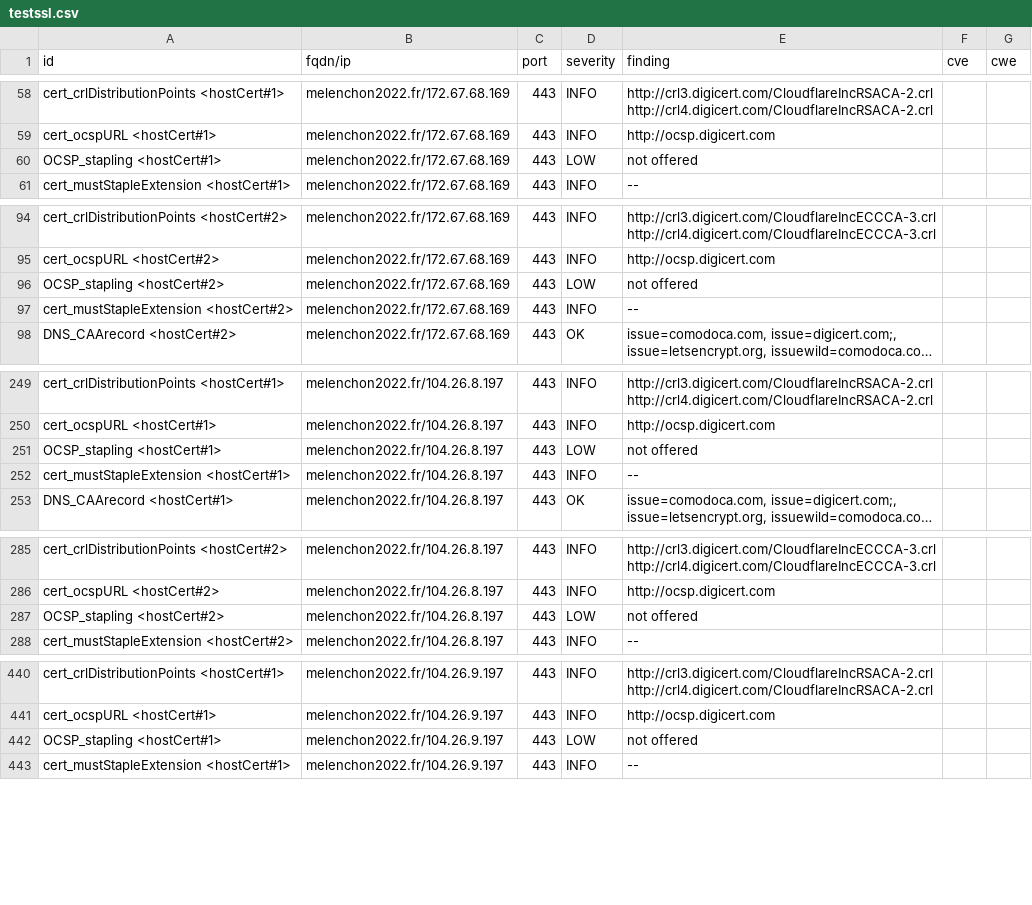
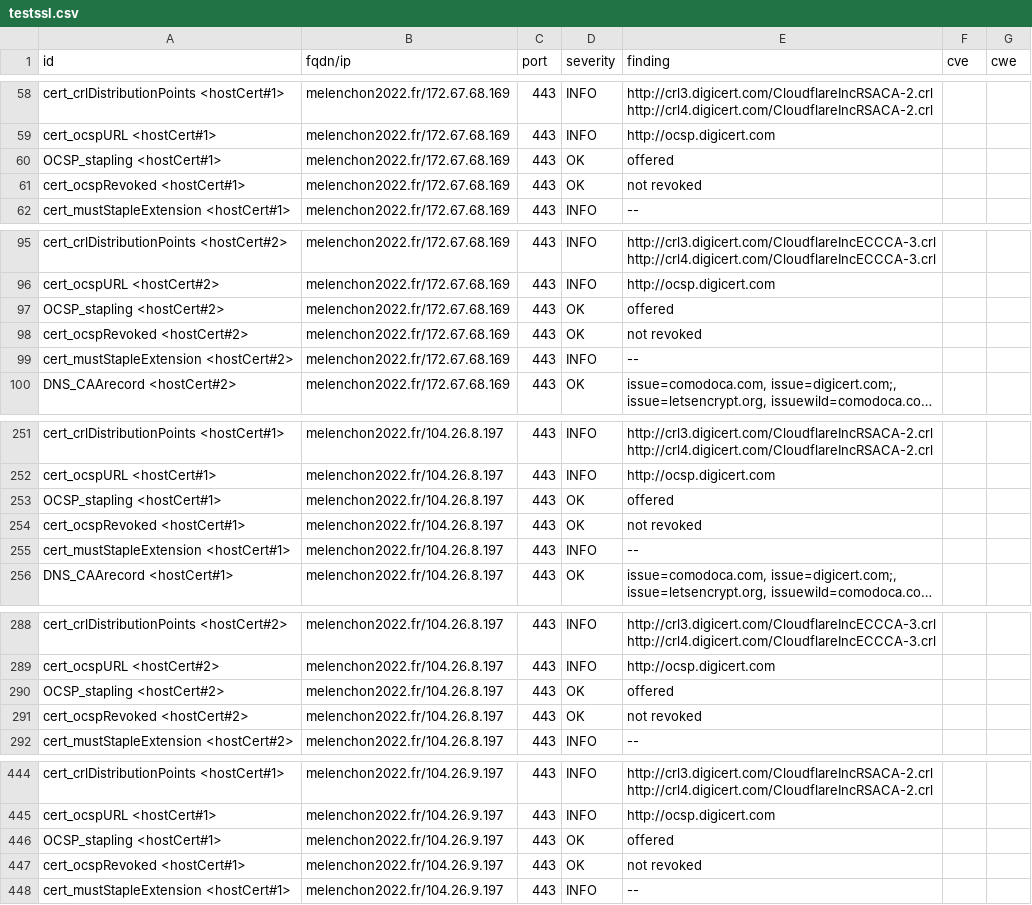
Before and after one commit to revolunet/candidats-2022, a CSV file: results/aHR0cHM6Ly9tZWxlbmNob24yMDIyLmZy/testssl.csv, drawn as a sheet; only a part is shown, gaps mark what is left out; long unchanged cells end in …; the diff covers the shown part only.

```diff
--- a/results/aHR0cHM6Ly9tZWxlbmNob24yMDIyLmZy/testssl.csv
+++ b/results/aHR0cHM6Ly9tZWxlbmNob24yMDIyLmZy/testssl.csv
@@ -59,3 +59,4 @@
 "cert_ocspURL <hostCert#1>","melenchon2022.fr/172.67.68.169","443","INFO","http://ocsp.digicert.com","",""
-"OCSP_stapling <hostCert#1>","melenchon2022.fr/172.67.68.169","443","LOW","not offered","",""
+"OCSP_stapling <hostCert#1>","melenchon2022.fr/172.67.68.169","443","OK","offered","",""
+"cert_ocspRevoked <hostCert#1>","melenchon2022.fr/172.67.68.169","443","OK","not revoked","",""
 "cert_mustStapleExtension <hostCert#1>","melenchon2022.fr/172.67.68.169","443","INFO","--","",""
@@ -95,3 +96,4 @@
 "cert_ocspURL <hostCert#2>","melenchon2022.fr/172.67.68.169","443","INFO","http://ocsp.digicert.com","",""
-"OCSP_stapling <hostCert#2>","melenchon2022.fr/172.67.68.169","443","LOW","not offered","",""
+"OCSP_stapling <hostCert#2>","melenchon2022.fr/172.67.68.169","443","OK","offered","",""
+"cert_ocspRevoked <hostCert#2>","melenchon2022.fr/172.67.68.169","443","OK","not revoked","",""
 "cert_mustStapleExtension <hostCert#2>","melenchon2022.fr/172.67.68.169","443","INFO","--","",""
@@ -250,3 +252,4 @@
 "cert_ocspURL <hostCert#1>","melenchon2022.fr/104.26.8.197","443","INFO","http://ocsp.digicert.com","",""
-"OCSP_stapling <hostCert#1>","melenchon2022.fr/104.26.8.197","443","LOW","not offered","",""
+"OCSP_stapling <hostCert#1>","melenchon2022.fr/104.26.8.197","443","OK","offered","",""
+"cert_ocspRevoked <hostCert#1>","melenchon2022.fr/104.26.8.197","443","OK","not revoked","",""
 "cert_mustStapleExtension <hostCert#1>","melenchon2022.fr/104.26.8.197","443","INFO","--","",""
@@ -286,3 +289,4 @@
 "cert_ocspURL <hostCert#2>","melenchon2022.fr/104.26.8.197","443","INFO","http://ocsp.digicert.com","",""
-"OCSP_stapling <hostCert#2>","melenchon2022.fr/104.26.8.197","443","LOW","not offered","",""
+"OCSP_stapling <hostCert#2>","melenchon2022.fr/104.26.8.197","443","OK","offered","",""
+"cert_ocspRevoked <hostCert#2>","melenchon2022.fr/104.26.8.197","443","OK","not revoked","",""
 "cert_mustStapleExtension <hostCert#2>","melenchon2022.fr/104.26.8.197","443","INFO","--","",""
@@ -441,3 +445,4 @@
 "cert_ocspURL <hostCert#1>","melenchon2022.fr/104.26.9.197","443","INFO","http://ocsp.digicert.com","",""
-"OCSP_stapling <hostCert#1>","melenchon2022.fr/104.26.9.197","443","LOW","not offered","",""
+"OCSP_stapling <hostCert#1>","melenchon2022.fr/104.26.9.197","443","OK","offered","",""
+"cert_ocspRevoked <hostCert#1>","melenchon2022.fr/104.26.9.197","443","OK","not revoked","",""
 "cert_mustStapleExtension <hostCert#1>","melenchon2022.fr/104.26.9.197","443","INFO","--","",""
```
Also changed, not shown: 1 added row and 17 edited cells elsewhere in this file, 8 other files.
